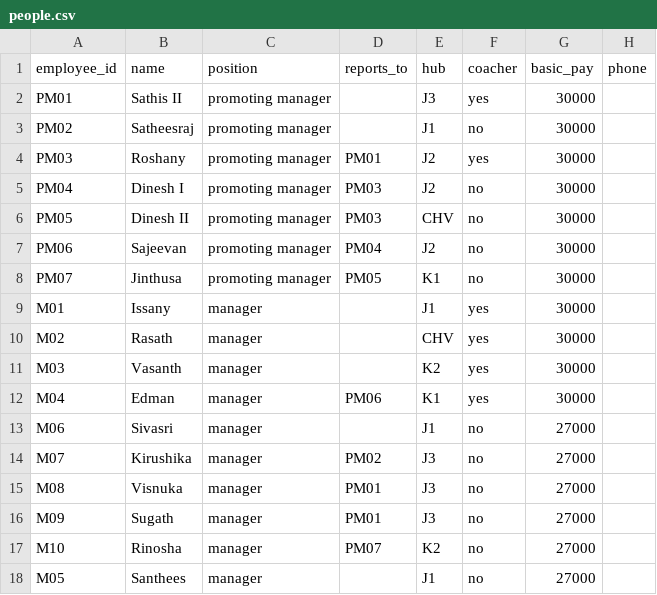
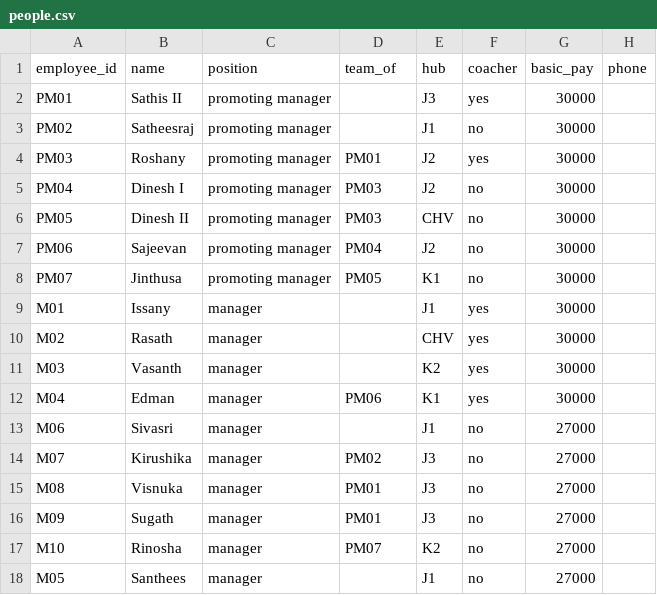
Before and after one commit to BRAYNKANTH/payroll-system, a CSV file: golive/people.csv, drawn as a sheet.

```diff
--- a/golive/people.csv
+++ b/golive/people.csv
@@ -1,2 +1,2 @@
-employee_id,name,position,reports_to,hub,coacher,basic_pay,phone
+employee_id,name,position,team_of,hub,coacher,basic_pay,phone
 PM01,Sathis II,promoting manager,,J3,yes,30000,
```
Also changed, not shown: 22 other files.
